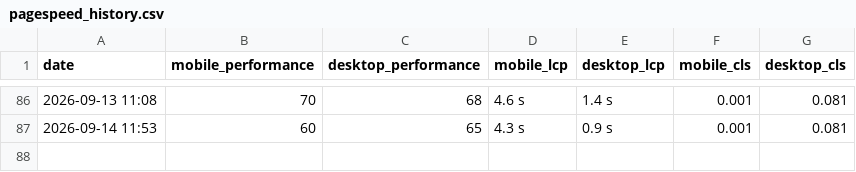
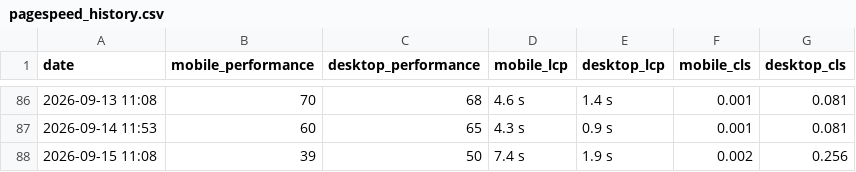
Before and after one commit to orhankemal-code/asra-performance-monitor, a CSV file: reports/pagespeed_history.csv, drawn as a sheet; only a part is shown, gaps mark what is left out.

```diff
--- a/reports/pagespeed_history.csv
+++ b/reports/pagespeed_history.csv
@@ -87 +87,2 @@ date,mobile_performance,desktop_performance,mobile_lcp,desktop_lcp,mobile_cls,de
 2026-09-14 11:53,60,65,4.3 s,0.9 s,0.001,0.081
+2026-09-15 11:08,39,50,7.4 s,1.9 s,0.002,0.256
```
Also changed, not shown: 1 other file.
